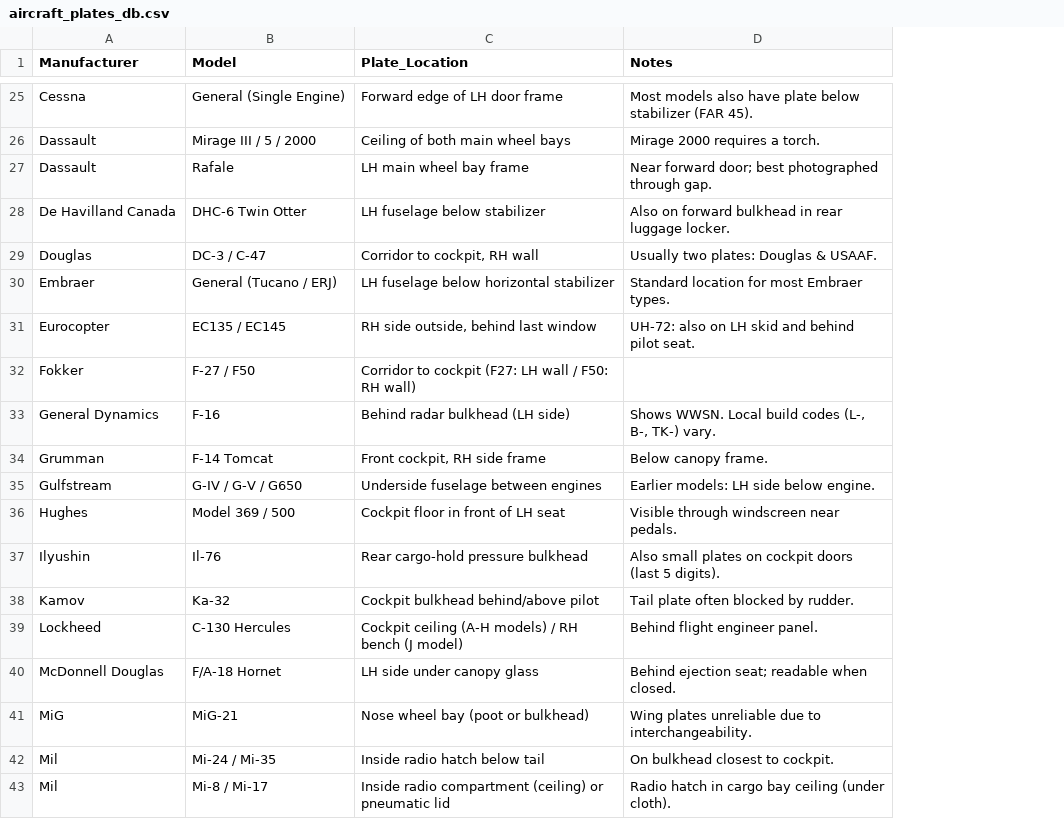
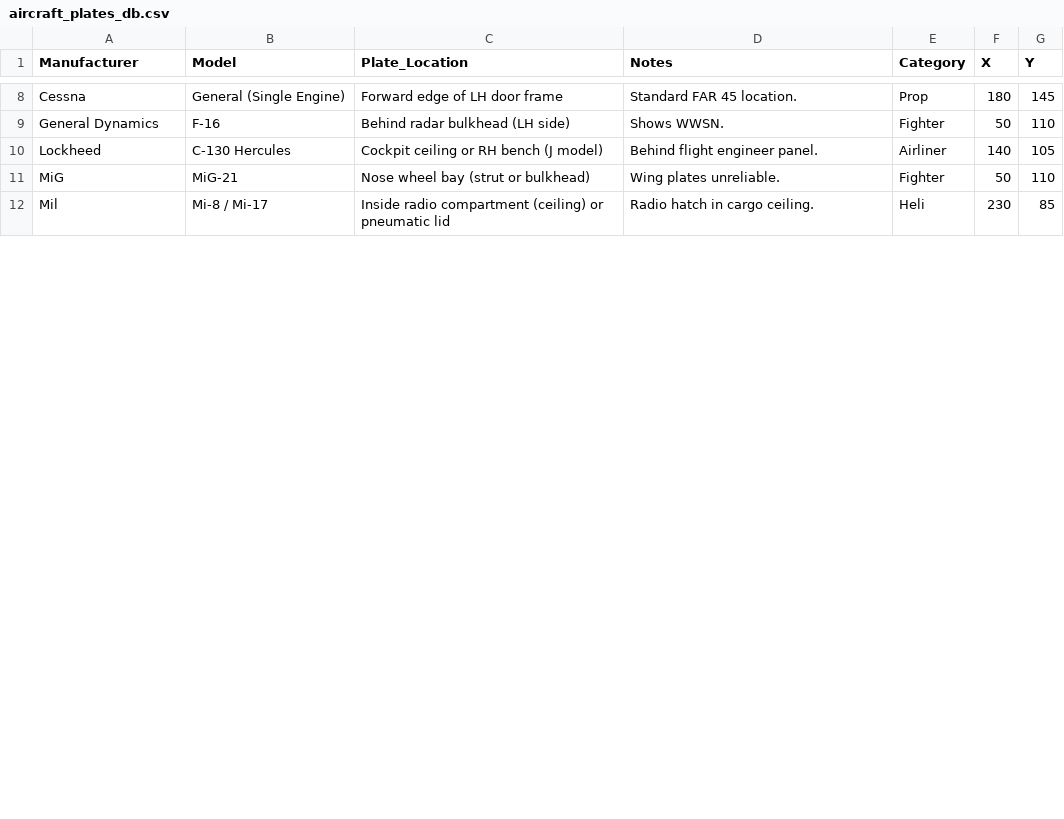
Before and after one commit to ErwinScramble/aircraft-plates, a CSV file: aircraft_plates_db.csv, drawn as a sheet; only a part is shown, gaps mark what is left out; removed rows and columns are numbered as before the commit, all else as after; the diff covers the shown part only; the diff names each change by its address in the sheet, - before the commit and + after, or states it on an @@ line.

```diff
--- a/aircraft_plates_db.csv
+++ b/aircraft_plates_db.csv
+column E (Category), rows 8-12: Prop | Fighter | Airliner | Fighter | Heli
+column F (X), rows 8-12: 180 | 50 | 140 | 50 | 230
+column G (Y), rows 8-12: 145 | 110 | 105 | 110 | 85
-D8 (Notes): Most models also have plate below stabilizer (FAR 45).
+D8 (Notes): Standard FAR 45 location.
-row 26: Dassault | Mirage III / 5 / 2000 | Ceiling of both main wheel bays | Mirage 2000 requires a torch.
-row 27: Dassault | Rafale | LH main wheel bay frame | Near forward door; best photographed through gap.
-row 28: De Havilland Canada | DHC-6 Twin Otter | LH fuselage below stabilizer | Also on forward bulkhead in rear luggage locker.
-row 29: Douglas | DC-3 / C-47 | Corridor to cockpit, RH wall | Usually two plates: Douglas & USAAF.
-row 30: Embraer | General (Tucano / ERJ) | LH fuselage below horizontal stabilizer | Standard location for most Embraer types.
-row 31: Eurocopter | EC135 / EC145 | RH side outside, behind last window | UH-72: also on LH skid and behind pilot seat.
-row 32: Fokker | F-27 / F50 | Corridor to cockpit (F27: LH wall / F50: RH wall)
-D9 (Notes): Shows WWSN. Local build codes (L-, B-, TK-) vary.
+D9 (Notes): Shows WWSN.
-row 34: Grumman | F-14 Tomcat | Front cockpit, RH side frame | Below canopy frame.
-row 35: Gulfstream | G-IV / G-V / G650 | Underside fuselage between engines | Earlier models: LH side below engine.
-row 36: Hughes | Model 369 / 500 | Cockpit floor in front of LH seat | Visible through windscreen near pedals.
-row 37: Ilyushin | Il-76 | Rear cargo-hold pressure bulkhead | Also small plates on cockpit doors (last 5 digits).
-row 38: Kamov | Ka-32 | Cockpit bulkhead behind/above pilot | Tail plate often blocked by rudder.
-C10 (Plate_Location): Cockpit ceiling (A-H models) / RH bench (J model)
+C10 (Plate_Location): Cockpit ceiling or RH bench (J model)
-row 40: McDonnell Douglas | F/A-18 Hornet | LH side under canopy glass | Behind ejection seat; readable when closed.
-C11 (Plate_Location): Nose wheel bay (poot or bulkhead)
+C11 (Plate_Location): Nose wheel bay (strut or bulkhead)
-D11 (Notes): Wing plates unreliable due to interchangeability.
+D11 (Notes): Wing plates unreliable.
-row 42: Mil | Mi-24 / Mi-35 | Inside radio hatch below tail | On bulkhead closest to cockpit.
-D12 (Notes): Radio hatch in cargo bay ceiling (under cloth).
+D12 (Notes): Radio hatch in cargo ceiling.
```
Also changed, not shown: 26 removed rows and 6 edited cells elsewhere in this file.
